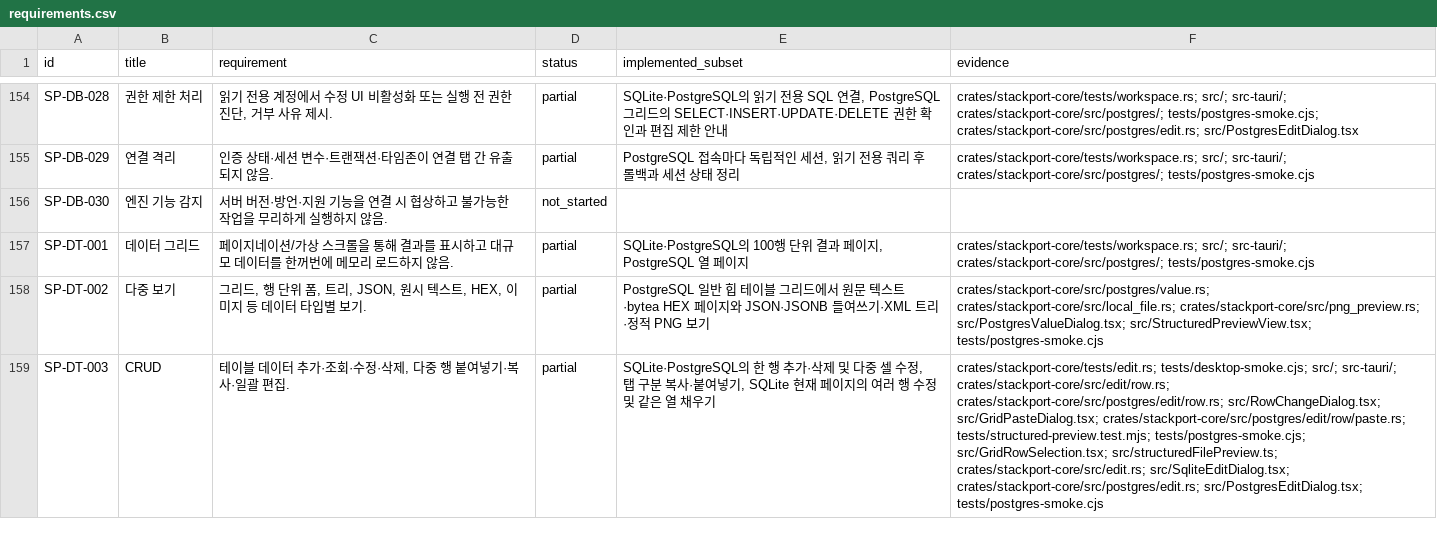
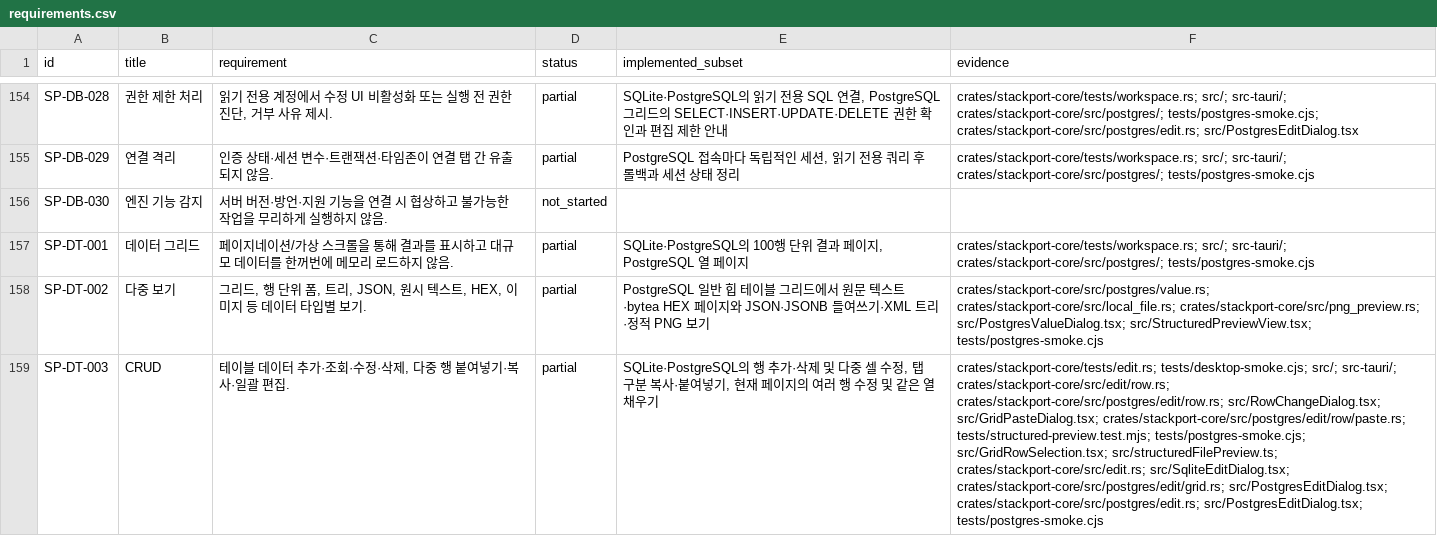
Before and after one commit to KimPolar/StackPort, a CSV file: docs/requirements.csv, drawn as a sheet; only a part is shown, gaps mark what is left out; the diff covers the shown part only; the diff names each change by its address in the sheet, - before the commit and + after, or states it on an @@ line.

Commit message:
feat: edit selected PostgreSQL rows atomically

```diff
--- a/docs/requirements.csv
+++ b/docs/requirements.csv
-E159 (implemented_subset): SQLite·PostgreSQL의 한 행 추가·삭제 및 다중 셀 수정, 탭 구분 복사·붙여넣기, SQLite 현재 페…
+E159 (implemented_subset): SQLite·PostgreSQL의 행 추가·삭제 및 다중 셀 수정, 탭 구분 복사·붙여넣기, 현재 페…
-F159 (evidence): …crates/stackport-core/src/edit.rs; src/SqliteEditDialog.tsx; crates/stackport-core/src/postgres/edit.rs; src/PostgresEditDialog.tsx;…
+F159 (evidence): …crates/stackport-core/src/edit.rs; src/SqliteEditDialog.tsx; crates/stackport-core/src/postgres/edit/grid.rs; src/PostgresEditDialog.tsx; crates/stackport-core/src/postgres/edit.rs; src/PostgresEditDialog.tsx;…
```
Also changed, not shown: 6 edited cells elsewhere in this file, 17 other files.
